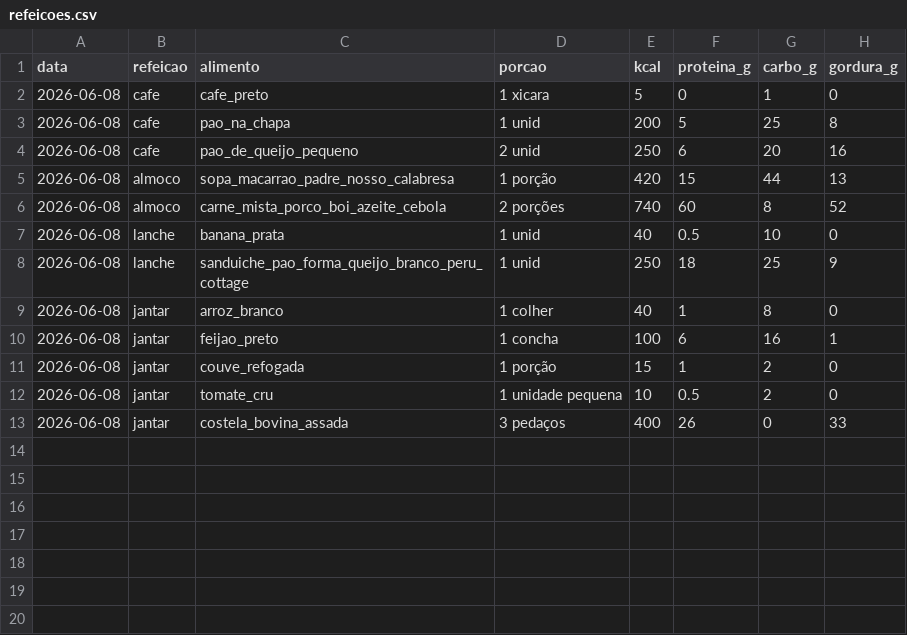
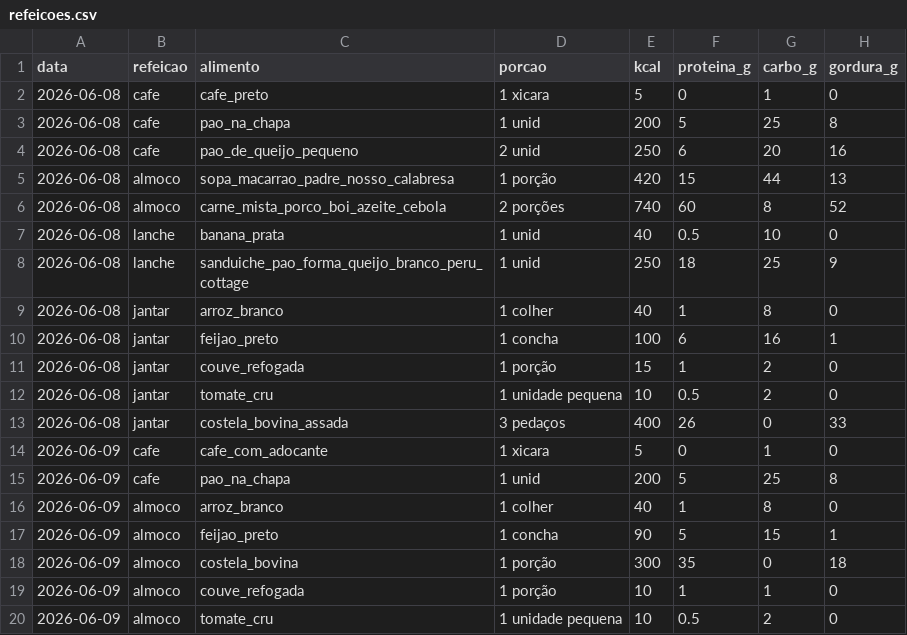
Before and after one commit to passoz/xkull, a CSV file: metricas/refeicoes.csv, drawn as a sheet; the diff names each change by its address in the sheet, - before the commit and + after, or states it on an @@ line.

Commit message:
!xkull 09/jun cafe + almoco

```diff
--- a/metricas/refeicoes.csv
+++ b/metricas/refeicoes.csv
+row 14: 2026-06-09 | cafe | cafe_com_adocante | 1 xicara | 5 | 0 | 1 | 0
+row 15: 2026-06-09 | cafe | pao_na_chapa | 1 unid | 200 | 5 | 25 | 8
+row 16: 2026-06-09 | almoco | arroz_branco | 1 colher | 40 | 1 | 8 | 0
+row 17: 2026-06-09 | almoco | feijao_preto | 1 concha | 90 | 5 | 15 | 1
+row 18: 2026-06-09 | almoco | costela_bovina | 1 porção | 300 | 35 | 0 | 18
+row 19: 2026-06-09 | almoco | couve_refogada | 1 porção | 10 | 1 | 1 | 0
+row 20: 2026-06-09 | almoco | tomate_cru | 1 unidade pequena | 10 | 0.5 | 2 | 0
```
